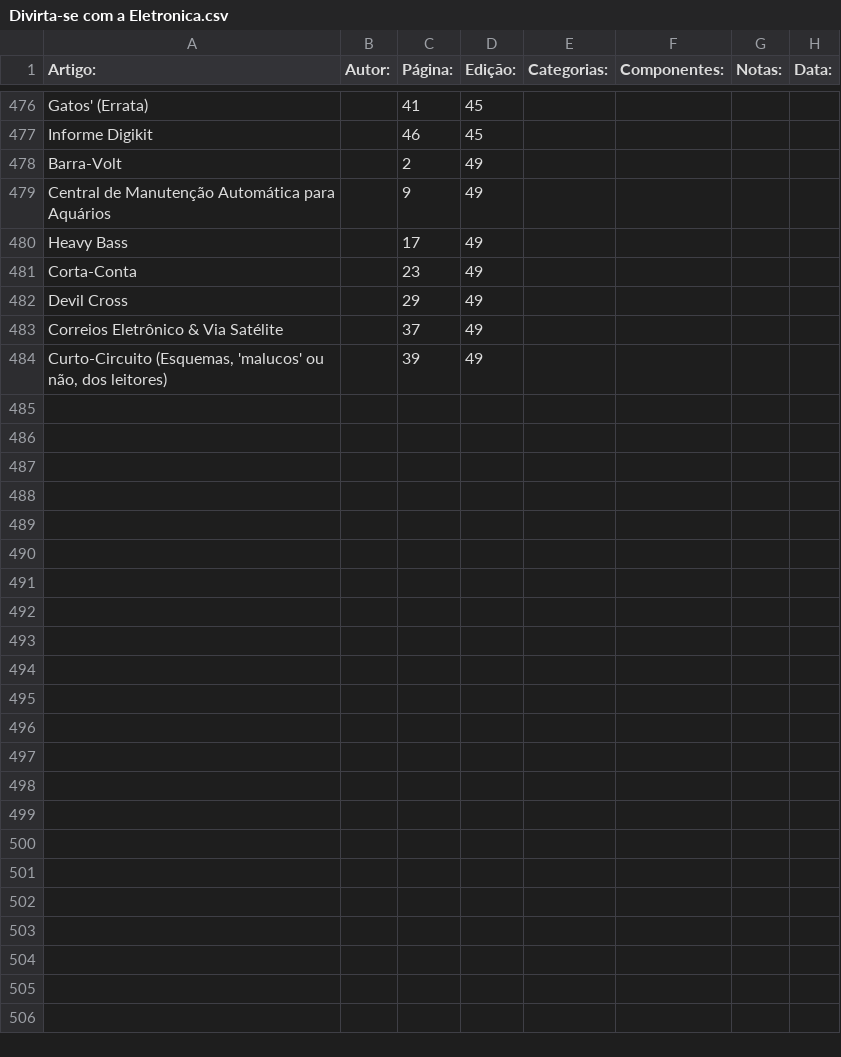
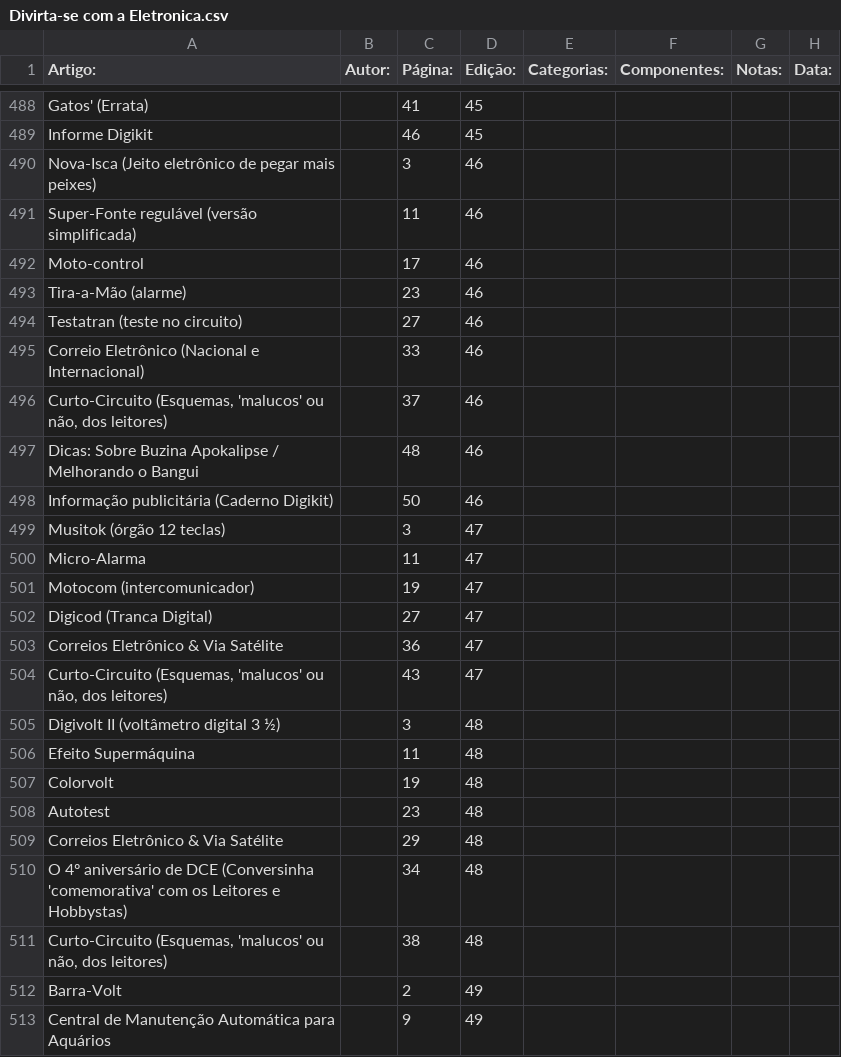
Before and after one commit to Pakequis/Indices_revistas_de_eletronica, a CSV file: Indices/Divirta-se com a Eletronica.csv, drawn as a sheet; only a part is shown, gaps mark what is left out; the shorter side is filled out with more unchanged rows; the diff covers the shown part only; the diff names each change by its address in the sheet, - before the commit and + after, or states it on an @@ line.

```diff
--- a/Indices/Divirta-se com a Eletronica.csv
+++ b/Indices/Divirta-se com a Eletronica.csv
+row 490: Nova-Isca (Jeito eletrônico de pegar mais peixes) |  | 3 | 46
+row 491: Super-Fonte regulável (versão simplificada) |  | 11 | 46
+row 492: Moto-control |  | 17 | 46
+row 493: Tira-a-Mão (alarme) |  | 23 | 46
+row 494: Testatran (teste no circuito) |  | 27 | 46
+row 495: Correio Eletrônico (Nacional e Internacional) |  | 33 | 46
+row 496: Curto-Circuito (Esquemas, 'malucos' ou não, dos leitores) |  | 37 | 46
+row 497: Dicas: Sobre Buzina Apokalipse / Melhorando o Bangui |  | 48 | 46
+row 498: Informação publicitária (Caderno Digikit) |  | 50 | 46
+row 499: Musitok (órgão 12 teclas) |  | 3 | 47
+row 500: Micro-Alarma |  | 11 | 47
+row 501: Motocom (intercomunicador) |  | 19 | 47
+row 502: Digicod (Tranca Digital) |  | 27 | 47
+row 503: Correios Eletrônico & Via Satélite |  | 36 | 47
+row 504: Curto-Circuito (Esquemas, 'malucos' ou não, dos leitores) |  | 43 | 47
+row 505: Digivolt II (voltâmetro digital 3 ½) |  | 3 | 48
+row 506: Efeito Supermáquina |  | 11 | 48
+row 507: Colorvolt |  | 19 | 48
+row 508: Autotest |  | 23 | 48
+row 509: Correios Eletrônico & Via Satélite |  | 29 | 48
+row 510: O 4º aniversário de DCE (Conversinha 'comemorativa' com os Leitores e Hobbystas) |  | 34 | 48
+row 511: Curto-Circuito (Esquemas, 'malucos' ou não, dos leitores) |  | 38 | 48
```
Also changed, not shown: 32 added rows elsewhere in this file, Indices/Be-a-ba da Eletronica.csv, 1 other file.
